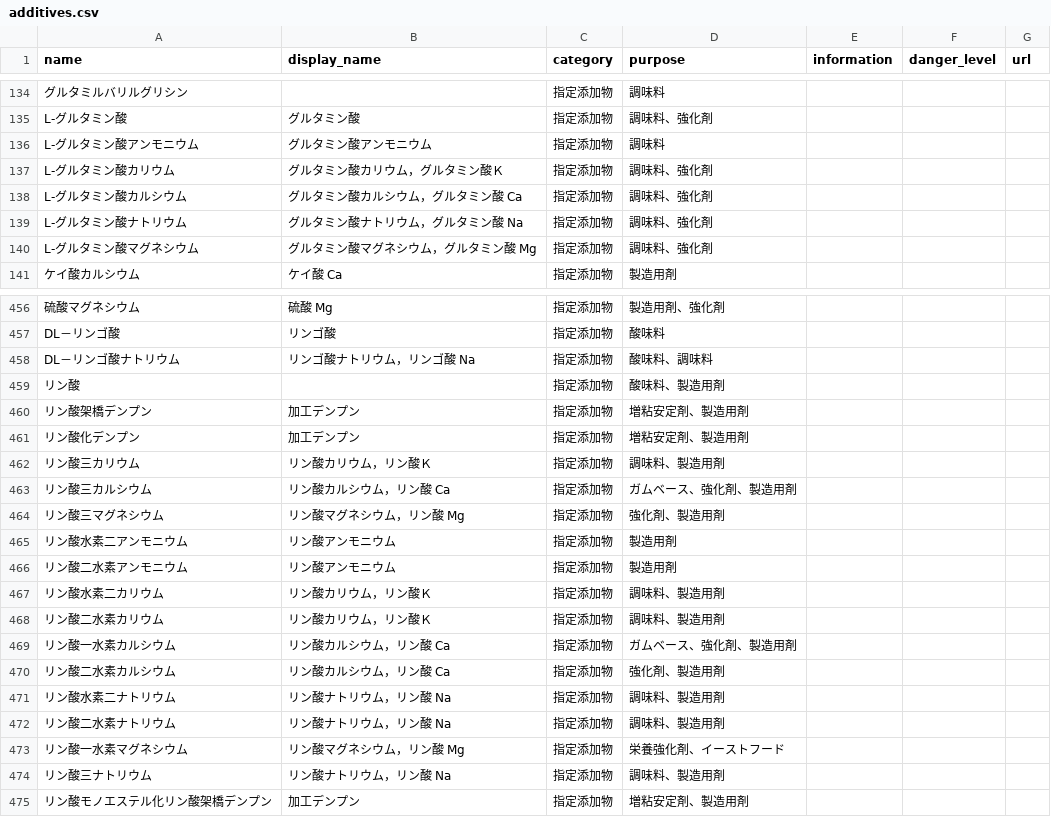
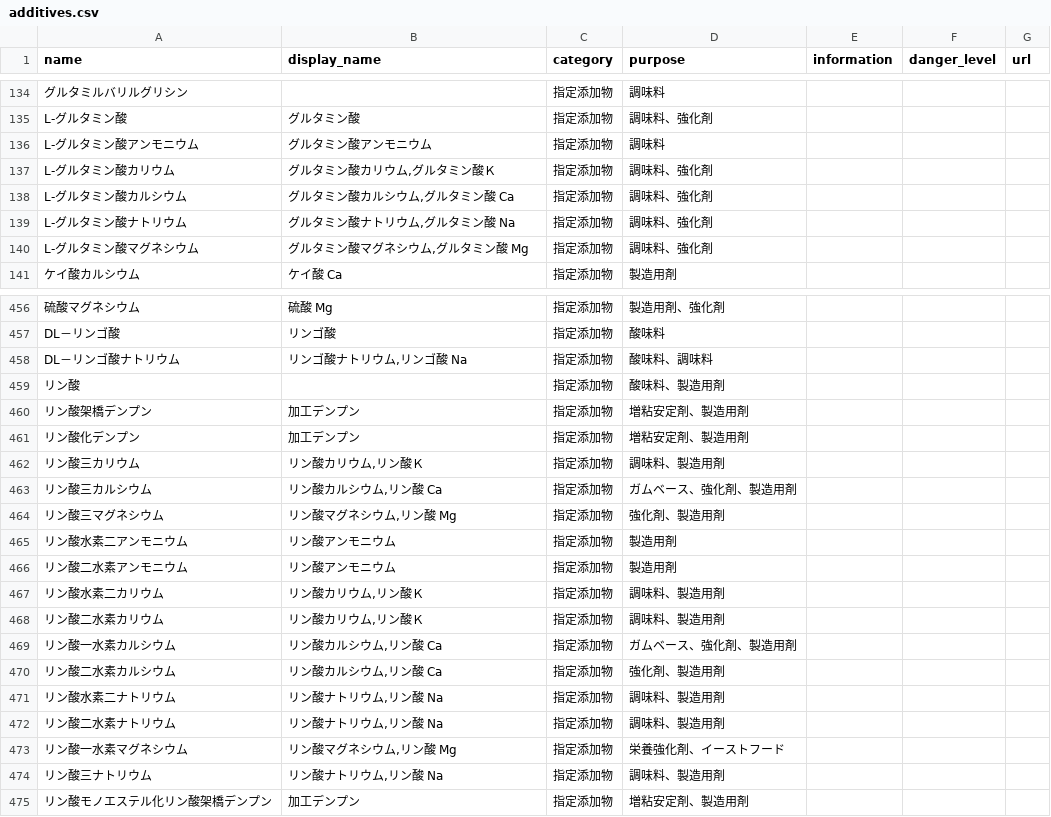
Before and after one commit to MisaMisaM/safe-eats, a CSV file: db/seed/additives.csv, drawn as a sheet; only a part is shown, gaps mark what is left out; the diff covers the shown part only; the diff names each change by its address in the sheet, - before the commit and + after, or states it on an @@ line.

Commit message:
Updated a logic to detect matching additives by using searchable_names

```diff
--- a/db/seed/additives.csv
+++ b/db/seed/additives.csv
-B137 (display_name): グルタミン酸カリウム，グルタミン酸Ｋ
+B137 (display_name): グルタミン酸カリウム,グルタミン酸Ｋ
-B138 (display_name): グルタミン酸カルシウム，グルタミン酸 Ca
+B138 (display_name): グルタミン酸カルシウム,グルタミン酸 Ca
-B139 (display_name): グルタミン酸ナトリウム，グルタミン酸 Na
+B139 (display_name): グルタミン酸ナトリウム,グルタミン酸 Na
-B140 (display_name): グルタミン酸マグネシウム，グルタミン酸 Mg
+B140 (display_name): グルタミン酸マグネシウム,グルタミン酸 Mg
-B458 (display_name): リンゴ酸ナトリウム，リンゴ酸 Na
+B458 (display_name): リンゴ酸ナトリウム,リンゴ酸 Na
-B462 (display_name): リン酸カリウム，リン酸Ｋ
+B462 (display_name): リン酸カリウム,リン酸Ｋ
-B463 (display_name): リン酸カルシウム，リン酸 Ca
+B463 (display_name): リン酸カルシウム,リン酸 Ca
-B464 (display_name): リン酸マグネシウム，リン酸 Mg
+B464 (display_name): リン酸マグネシウム,リン酸 Mg
-B467:B468 (display_name): リン酸カリウム，リン酸Ｋ
+B467:B468 (display_name): リン酸カリウム,リン酸Ｋ
-B469:B470 (display_name): リン酸カルシウム，リン酸 Ca
+B469:B470 (display_name): リン酸カルシウム,リン酸 Ca
-B471:B472 (display_name): リン酸ナトリウム，リン酸 Na
+B471:B472 (display_name): リン酸ナトリウム,リン酸 Na
-B473 (display_name): リン酸マグネシウム，リン酸 Mg
+B473 (display_name): リン酸マグネシウム,リン酸 Mg
-B474 (display_name): リン酸ナトリウム，リン酸 Na
+B474 (display_name): リン酸ナトリウム,リン酸 Na
```
Also changed, not shown: 77 edited cells elsewhere in this file, 5 other files.
